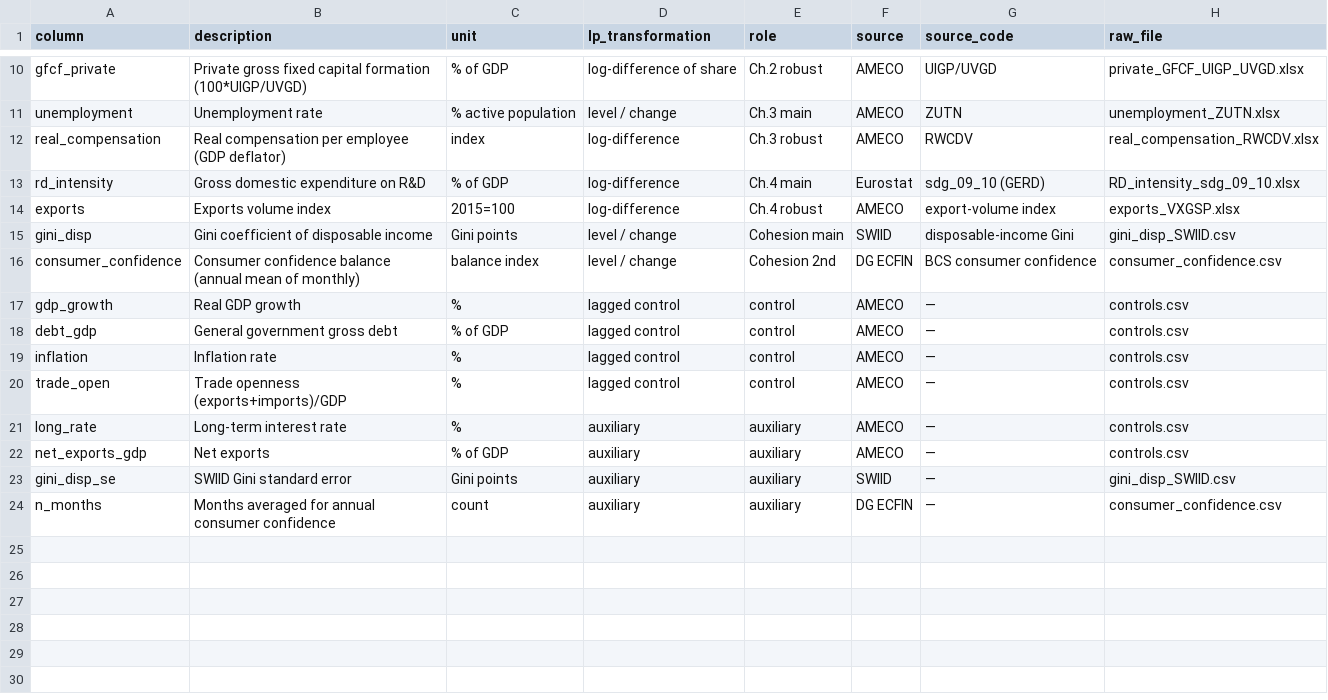
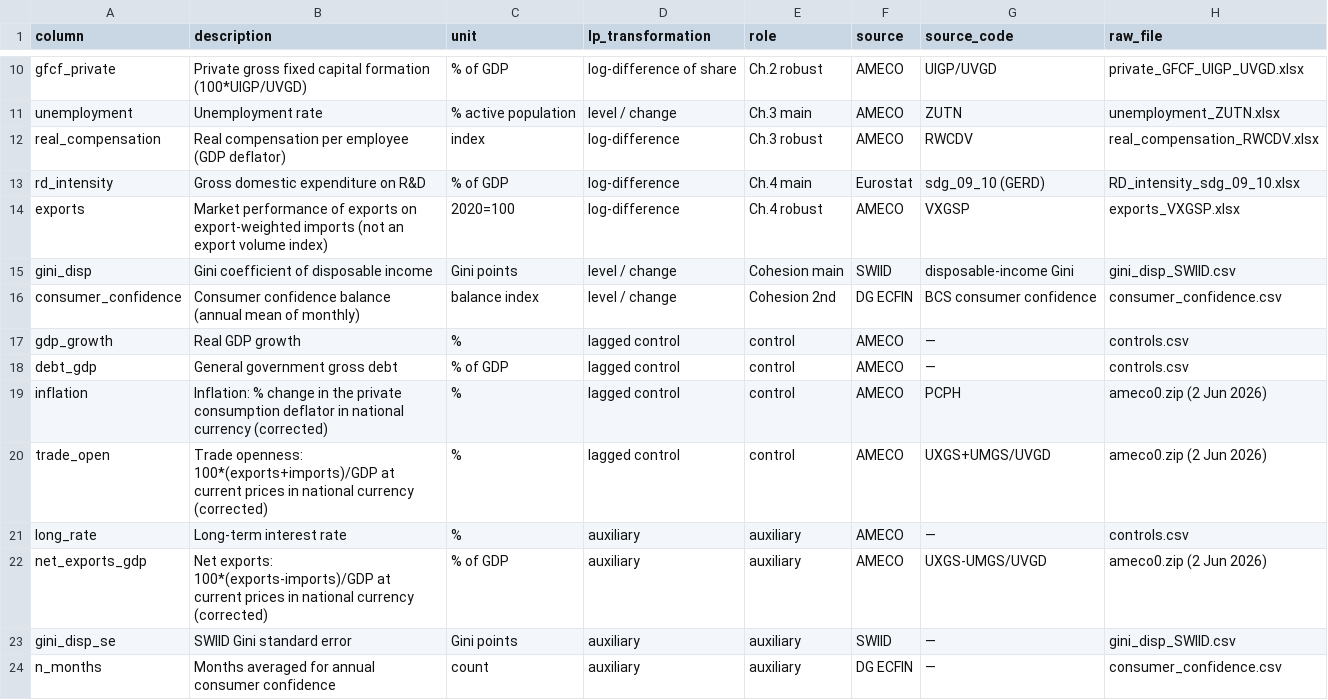
Before and after one commit to penelopemichou/austerity-ml, a CSV file: data/DATA_DICTIONARY.csv, drawn as a sheet; only a part is shown, gaps mark what is left out.

```diff
--- a/data/DATA_DICTIONARY.csv
+++ b/data/DATA_DICTIONARY.csv
@@ -13,3 +13,3 @@ real_compensation,Real compensation per employee (GDP deflator),index,log-differ
 rd_intensity,Gross domestic expenditure on R&D,% of GDP,log-difference,Ch.4 main,Eurostat,sdg_09_10 (GERD),RD_intensity_sdg_09_10.xlsx
-exports,Exports volume index,2015=100,log-difference,Ch.4 robust,AMECO,export-volume index,exports_VXGSP.xlsx
+exports,Market performance of exports on export-weighted imports (not an export volume index),2020=100,log-difference,Ch.4 robust,AMECO,VXGSP,exports_VXGSP.xlsx
 gini_disp,Gini coefficient of disposable income,Gini points,level / change,Cohesion main,SWIID,disposable-income Gini,gini_disp_SWIID.csv
@@ -18,6 +18,6 @@ gdp_growth,Real GDP growth,%,lagged control,control,AMECO,—,controls.csv
 debt_gdp,General government gross debt,% of GDP,lagged control,control,AMECO,—,controls.csv
-inflation,Inflation rate,%,lagged control,control,AMECO,—,controls.csv
-trade_open,Trade openness (exports+imports)/GDP,%,lagged control,control,AMECO,—,controls.csv
+inflation,Inflation: % change in the private consumption deflator in national currency (corrected),%,lagged control,control,AMECO,PCPH,ameco0.zip (2 Jun 2026)
+trade_open,Trade openness: 100*(exports+imports)/GDP at current prices in national currency (corrected),%,lagged control,control,AMECO,UXGS+UMGS/UVGD,ameco0.zip (2 Jun 2026)
 long_rate,Long-term interest rate,%,auxiliary,auxiliary,AMECO,—,controls.csv
-net_exports_gdp,Net exports,% of GDP,auxiliary,auxiliary,AMECO,—,controls.csv
+net_exports_gdp,Net exports: 100*(exports-imports)/GDP at current prices in national currency (corrected),% of GDP,auxiliary,auxiliary,AMECO,UXGS-UMGS/UVGD,ameco0.zip (2 Jun 2026)
 gini_disp_se,SWIID Gini standard error,Gini points,auxiliary,auxiliary,SWIID,—,gini_disp_SWIID.csv
```
Also changed, not shown: data/panel_master.csv, 11 other files.
